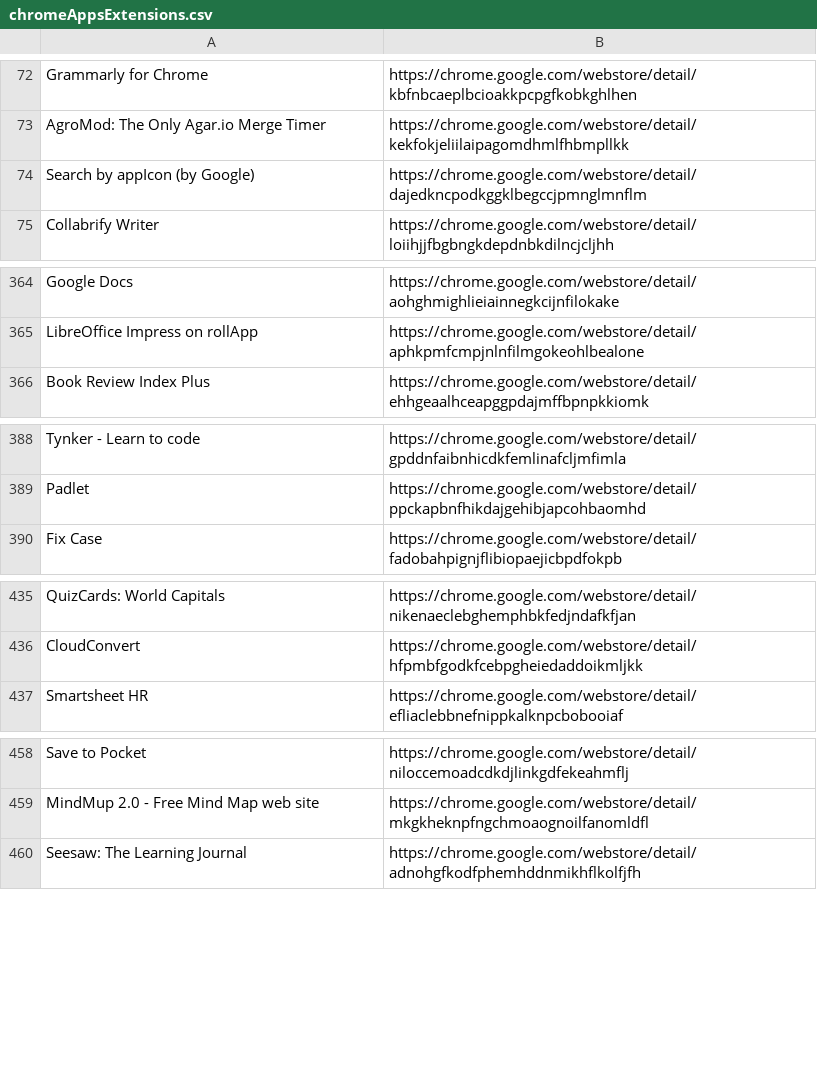
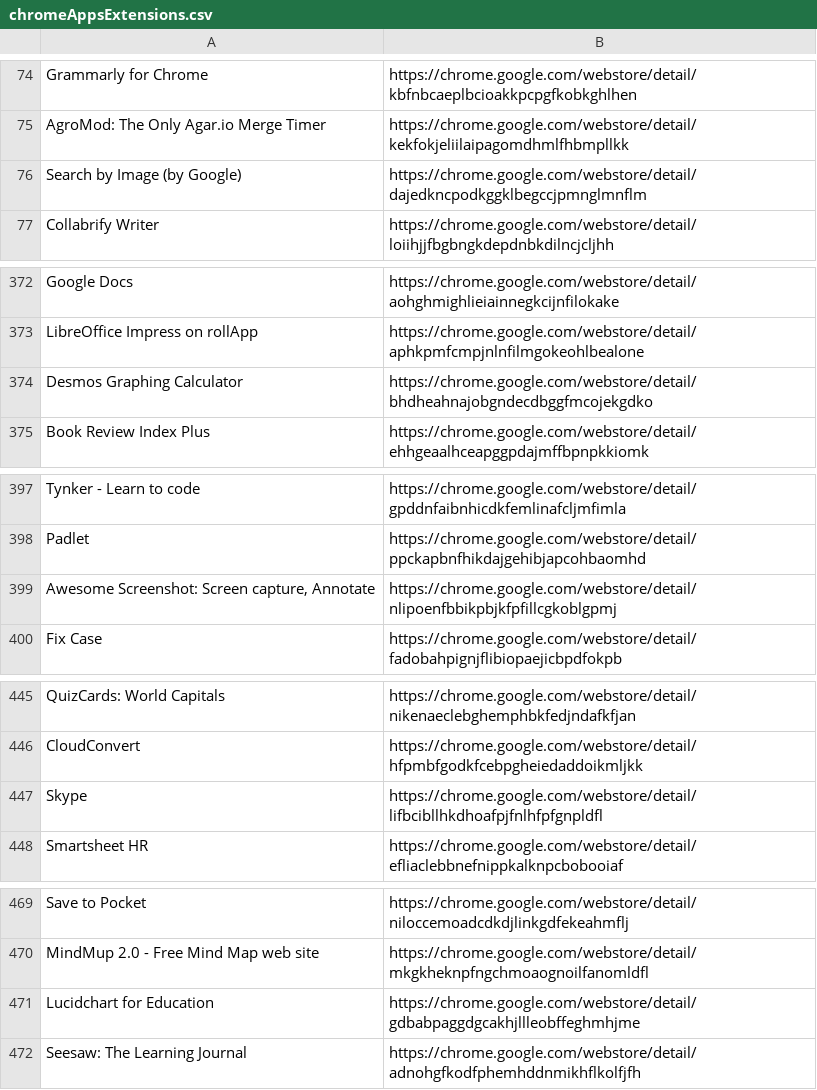
Before and after one commit to termanader/K12-Chrome-Whitelist, a CSV file: chromeAppsExtensions.csv, drawn as a sheet; only a part is shown, gaps mark what is left out; the diff covers the shown part only.

```diff
--- a/chromeAppsExtensions.csv
+++ b/chromeAppsExtensions.csv
@@ -73,3 +75,3 @@
 "AgroMod: The Only Agar.io Merge Timer","https://chrome.google.com/webstore/detail/kekfokjeliilaipagomdhmlfhbmpllkk"
-"Search by appIcon (by Google)","https://chrome.google.com/webstore/detail/dajedkncpodkggklbegccjpmnglmnflm"
+"Search by Image (by Google)","https://chrome.google.com/webstore/detail/dajedkncpodkggklbegccjpmnglmnflm"
 "Collabrify Writer","https://chrome.google.com/webstore/detail/loiihjjfbgbngkdepdnbkdilncjcljhh"
@@ -365,2 +373,3 @@
 "LibreOffice Impress on rollApp","https://chrome.google.com/webstore/detail/aphkpmfcmpjnlnfilmgokeohlbealone"
+"Desmos Graphing Calculator","https://chrome.google.com/webstore/detail/bhdheahnajobgndecdbggfmcojekgdko"
 "Book Review Index Plus","https://chrome.google.com/webstore/detail/ehhgeaalhceapggpdajmffbpnpkkiomk"
@@ -389,2 +398,3 @@
 "Padlet","https://chrome.google.com/webstore/detail/ppckapbnfhikdajgehibjapcohbaomhd"
+"Awesome Screenshot: Screen capture, Annotate","https://chrome.google.com/webstore/detail/nlipoenfbbikpbjkfpfillcgkoblgpmj"
 "Fix Case","https://chrome.google.com/webstore/detail/fadobahpignjflibiopaejicbpdfokpb"
@@ -436,2 +446,3 @@
 "CloudConvert","https://chrome.google.com/webstore/detail/hfpmbfgodkfcebpgheiedaddoikmljkk"
+"Skype","https://chrome.google.com/webstore/detail/lifbcibllhkdhoafpjfnlhfpfgnpldfl"
 "Smartsheet HR","https://chrome.google.com/webstore/detail/efliaclebbnefnippkalknpcbobooiaf"
@@ -459,2 +470,3 @@
 "MindMup 2.0 - Free Mind Map web site","https://chrome.google.com/webstore/detail/mkgkheknpfngchmoaognoilfanomldfl"
+"Lucidchart for Education","https://chrome.google.com/webstore/detail/gdbabpaggdgcakhjllleobffeghmhjme"
 "Seesaw: The Learning Journal","https://chrome.google.com/webstore/detail/adnohgfkodfphemhddnmikhflkolfjfh"
```
Also changed, not shown: 10 added rows, 2 removed rows and 1 edited cell elsewhere in this file.
